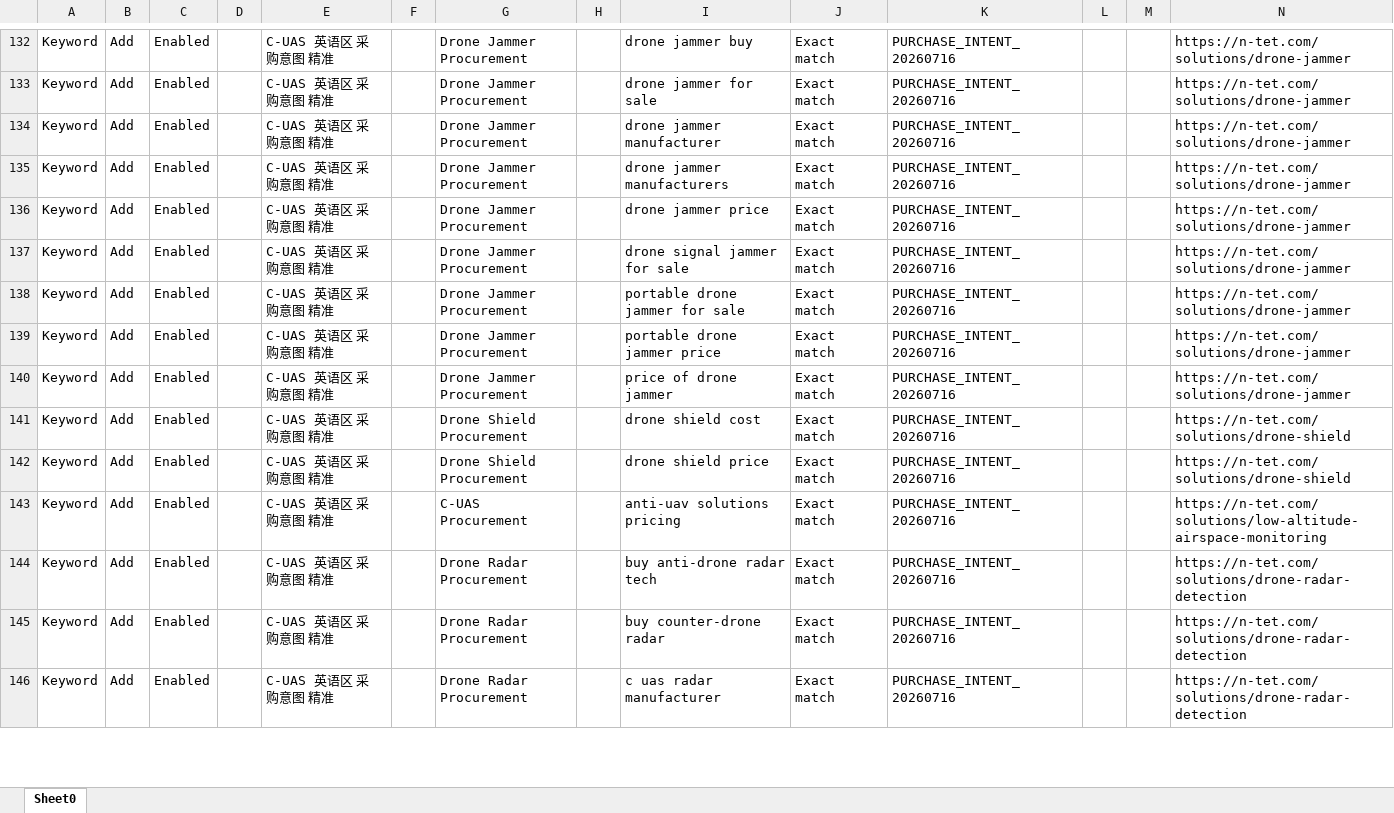
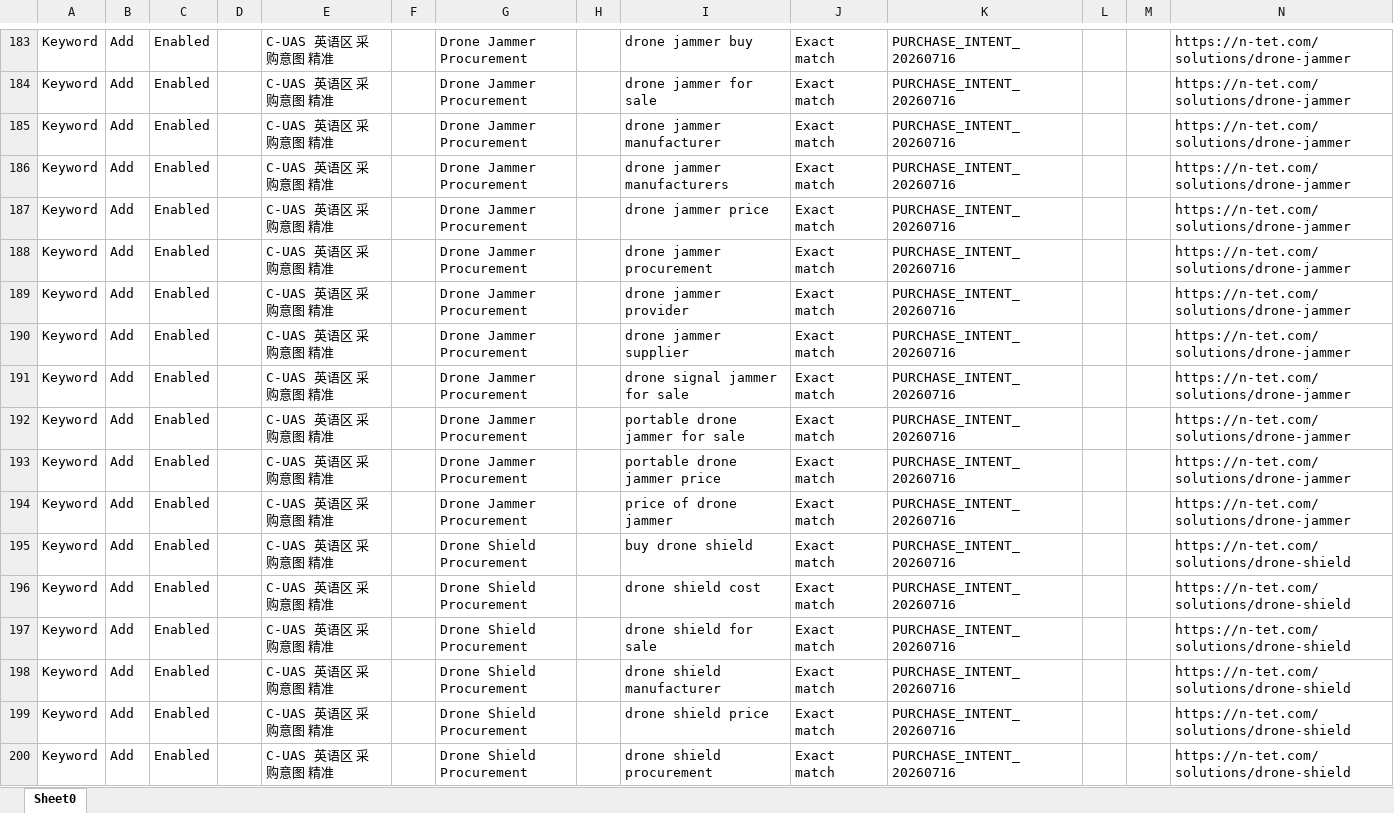
Before and after one commit to qwepeng-cmyk/feichuan, an Excel workbook: outputs/purchase_intent_campaigns_20260716/02_keywords_staging_artifact.xlsx, sheet Sheet0, drawn as a sheet; only a part is shown, gaps mark what is left out; the shorter side is filled out with more unchanged rows; values as stored, in another font and other column widths than the file's, no borders; rows hold the shown columns only; the diff covers the shown part only; the diff names each change by its address in the sheet, - before the commit and + after, or states it on an @@ line.

```diff
--- a/outputs/purchase_intent_campaigns_20260716/02_keywords_staging_artifact.xlsx (sheet Sheet0)
+++ b/outputs/purchase_intent_campaigns_20260716/02_keywords_staging_artifact.xlsx (sheet Sheet0)
+row 188: Keyword | Add | Enabled |  | C-UAS 英语区 采购意图 精准 |  | Drone Jammer Procurement |  | drone jammer procurement | Exact match | PURCHASE_INTENT_20260716 |  |  | https://n-tet.com/solutions/drone-jammer
+row 189: Keyword | Add | Enabled |  | C-UAS 英语区 采购意图 精准 |  | Drone Jammer Procurement |  | drone jammer provider | Exact match | PURCHASE_INTENT_20260716 |  |  | https://n-tet.com/solutions/drone-jammer
+row 190: Keyword | Add | Enabled |  | C-UAS 英语区 采购意图 精准 |  | Drone Jammer Procurement |  | drone jammer supplier | Exact match | PURCHASE_INTENT_20260716 |  |  | https://n-tet.com/solutions/drone-jammer
+row 195: Keyword | Add | Enabled |  | C-UAS 英语区 采购意图 精准 |  | Drone Shield Procurement |  | buy drone shield | Exact match | PURCHASE_INTENT_20260716 |  |  | https://n-tet.com/solutions/drone-shield
+row 197: Keyword | Add | Enabled |  | C-UAS 英语区 采购意图 精准 |  | Drone Shield Procurement |  | drone shield for sale | Exact match | PURCHASE_INTENT_20260716 |  |  | https://n-tet.com/solutions/drone-shield
+row 198: Keyword | Add | Enabled |  | C-UAS 英语区 采购意图 精准 |  | Drone Shield Procurement |  | drone shield manufacturer | Exact match | PURCHASE_INTENT_20260716 |  |  | https://n-tet.com/solutions/drone-shield
+row 200: Keyword | Add | Enabled |  | C-UAS 英语区 采购意图 精准 |  | Drone Shield Procurement |  | drone shield procurement | Exact match | PURCHASE_INTENT_20260716 |  |  | https://n-tet.com/solutions/drone-shield
```
Also changed, not shown: 215 added rows elsewhere in this sheet, outputs/purchase_intent_campaigns_20260716/01_ad_groups_staging_artifact.xlsx, outputs/purchase_intent_campaigns_20260716/03_rsa_staging_artifact.xlsx, 28 other files.
